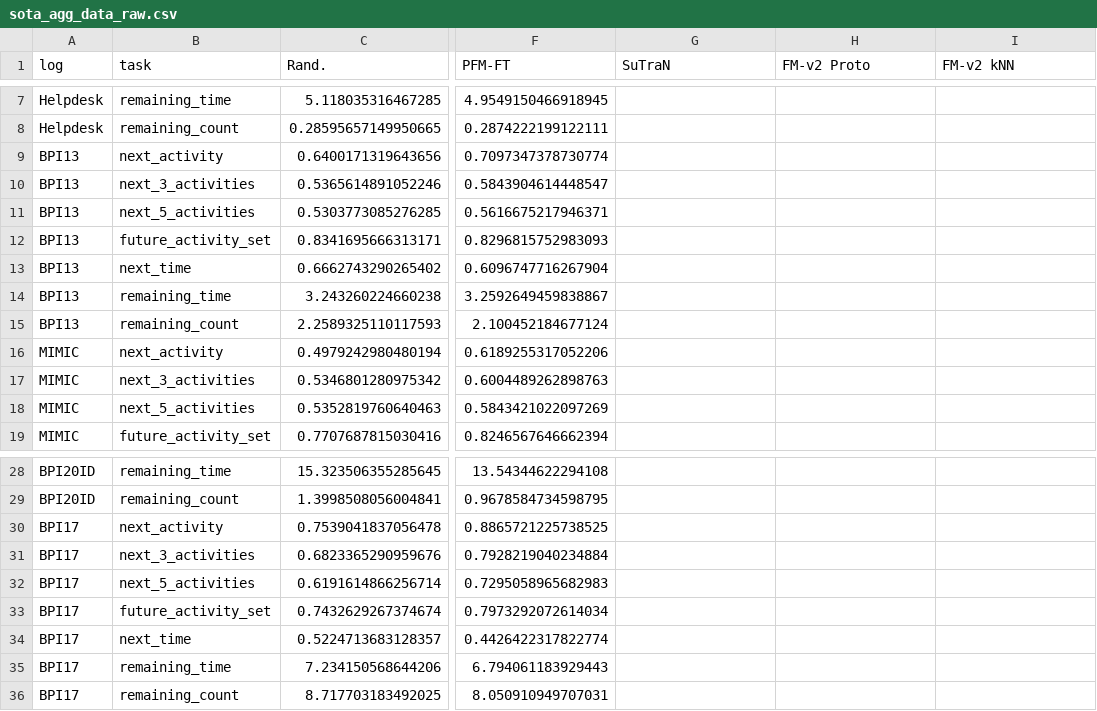
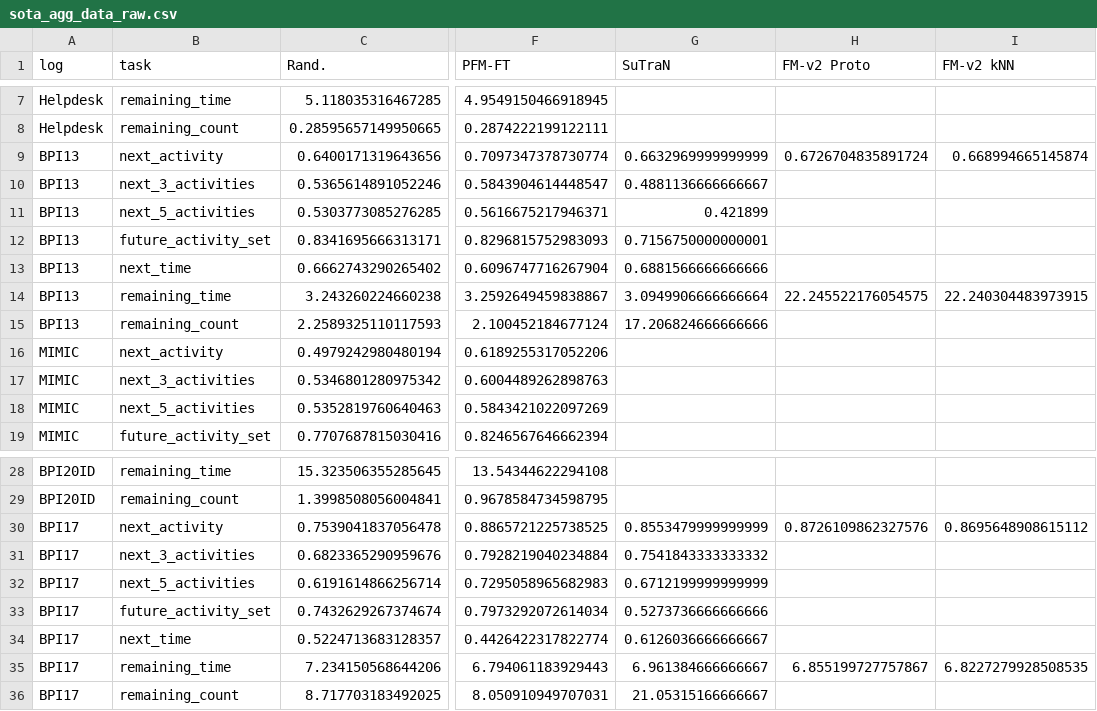
Before and after one commit to tuhh-ncps/process-foundation-model, a CSV file: results/sota_agg_data_raw.csv, drawn as a sheet; only a part is shown, gaps mark what is left out; the diff names each change by its address in the sheet, - before the commit and + after, or states it on an @@ line.

Commit message:
Fix the baseline lookup in the SOTA comparison figure
figures/sota_agg_plot.py globbed results/sutran_v2 and results/fmv2_v2, but
the replays live in results/baselines/. Every SuTraN and FM-v2 cell in the
committed sota_agg_data.csv was therefore empty, so Figure 4 could not be
regenerated from a clean clone. Adds a BASE constant for results/baselines
and refreshes the two CSVs and assets/sota_wall.png. Also corrects the stale
'labeleff_data/' input paths in both scripts' docstrings.

```diff
--- a/results/sota_agg_data_raw.csv
+++ b/results/sota_agg_data_raw.csv
-G9 (SuTraN): (empty)
+G9 (SuTraN): 0.6632969999999999
-H9 (FM-v2 Proto): (empty)
+H9 (FM-v2 Proto): 0.6726704835891724
-I9 (FM-v2 kNN): (empty)
+I9 (FM-v2 kNN): 0.668994665145874
-G10 (SuTraN): (empty)
+G10 (SuTraN): 0.4881136666666667
-G11 (SuTraN): (empty)
+G11 (SuTraN): 0.421899
-G12 (SuTraN): (empty)
+G12 (SuTraN): 0.7156750000000001
-G13 (SuTraN): (empty)
+G13 (SuTraN): 0.6881566666666666
-G14 (SuTraN): (empty)
+G14 (SuTraN): 3.0949906666666664
-H14 (FM-v2 Proto): (empty)
+H14 (FM-v2 Proto): 22.245522176054575
-I14 (FM-v2 kNN): (empty)
+I14 (FM-v2 kNN): 22.240304483973915
-G15 (SuTraN): (empty)
+G15 (SuTraN): 17.206824666666666
-G30 (SuTraN): (empty)
+G30 (SuTraN): 0.8553479999999999
-H30 (FM-v2 Proto): (empty)
+H30 (FM-v2 Proto): 0.8726109862327576
-I30 (FM-v2 kNN): (empty)
+I30 (FM-v2 kNN): 0.8695648908615112
-G31 (SuTraN): (empty)
+G31 (SuTraN): 0.7541843333333332
-G32 (SuTraN): (empty)
+G32 (SuTraN): 0.6712199999999999
-G33 (SuTraN): (empty)
+G33 (SuTraN): 0.5273736666666666
-G34 (SuTraN): (empty)
+G34 (SuTraN): 0.6126036666666667
-G35 (SuTraN): (empty)
+G35 (SuTraN): 6.961384666666667
-H35 (FM-v2 Proto): (empty)
+H35 (FM-v2 Proto): 6.855199727757867
-I35 (FM-v2 kNN): (empty)
+I35 (FM-v2 kNN): 6.8227279928508535
-G36 (SuTraN): (empty)
+G36 (SuTraN): 21.05315166666667
```
Also changed, not shown: results/sota_agg_data.csv, 3 other files.
